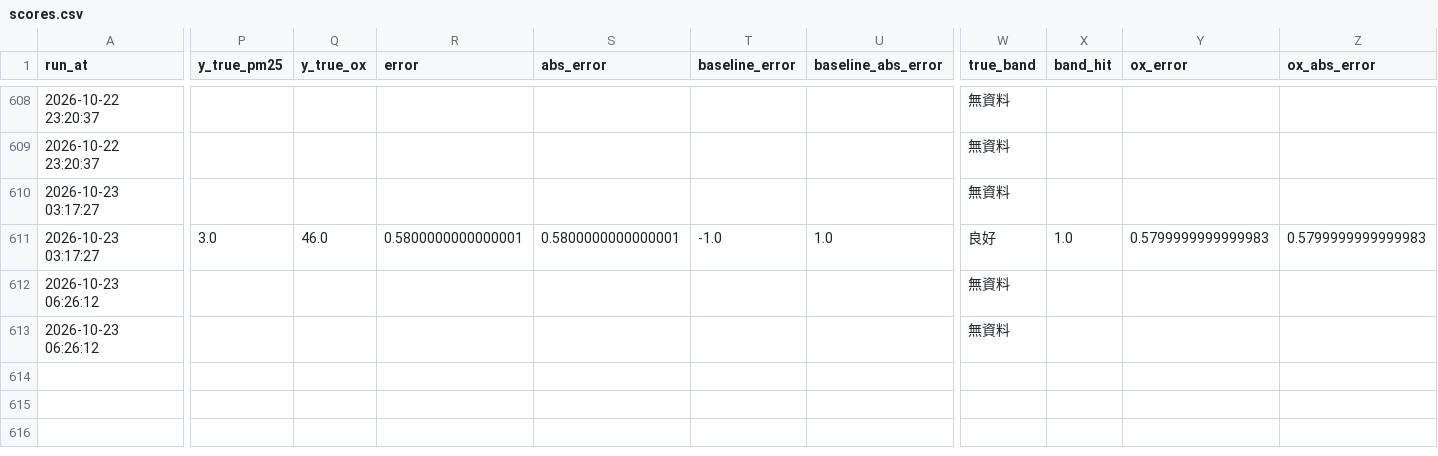
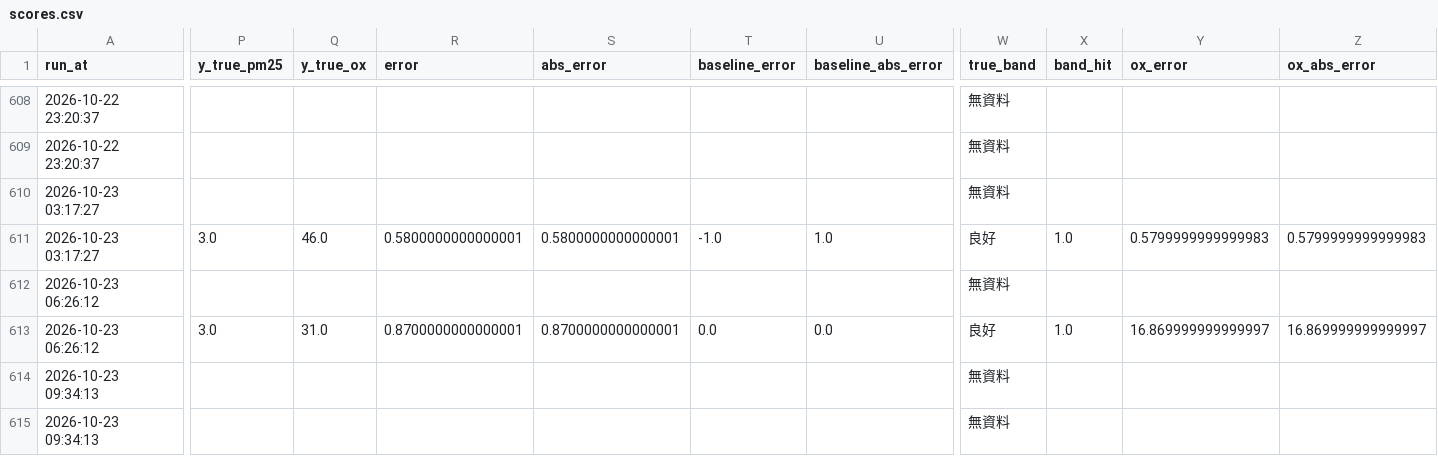
Before and after one commit to kachio-lab/Taoyuan-Air-Quality-Monitor, a CSV file: data/monitor/scores.csv, drawn as a sheet; only a part is shown, gaps mark what is left out; rows hold the shown columns only; the diff covers the shown part only; the diff names each change by its address in the sheet, - before the commit and + after, or states it on an @@ line.

```diff
--- a/data/monitor/scores.csv
+++ b/data/monitor/scores.csv
-P613 (y_true_pm25): (empty)
+P613 (y_true_pm25): 3.0
-Q613 (y_true_ox): (empty)
+Q613 (y_true_ox): 31.0
-R613 (error): (empty)
+R613 (error): 0.8700000000000001
-S613 (abs_error): (empty)
+S613 (abs_error): 0.8700000000000001
-T613 (baseline_error): (empty)
+T613 (baseline_error): 0.0
-U613 (baseline_abs_error): (empty)
+U613 (baseline_abs_error): 0.0
-W613 (true_band): 無資料
+W613 (true_band): 良好
-X613 (band_hit): (empty)
+X613 (band_hit): 1.0
-Y613 (ox_error): (empty)
+Y613 (ox_error): 16.869999999999997
-Z613 (ox_abs_error): (empty)
+Z613 (ox_abs_error): 16.869999999999997
+row 614: 2026-10-23 09:34:13 |  |  |  |  |  |  | 無資料
+row 615: 2026-10-23 09:34:13 |  |  |  |  |  |  | 無資料
```
Also changed, not shown: 3 edited cells elsewhere in this file, data/monitor/observations.csv, data/monitor/predictions.csv, 2 other files.
